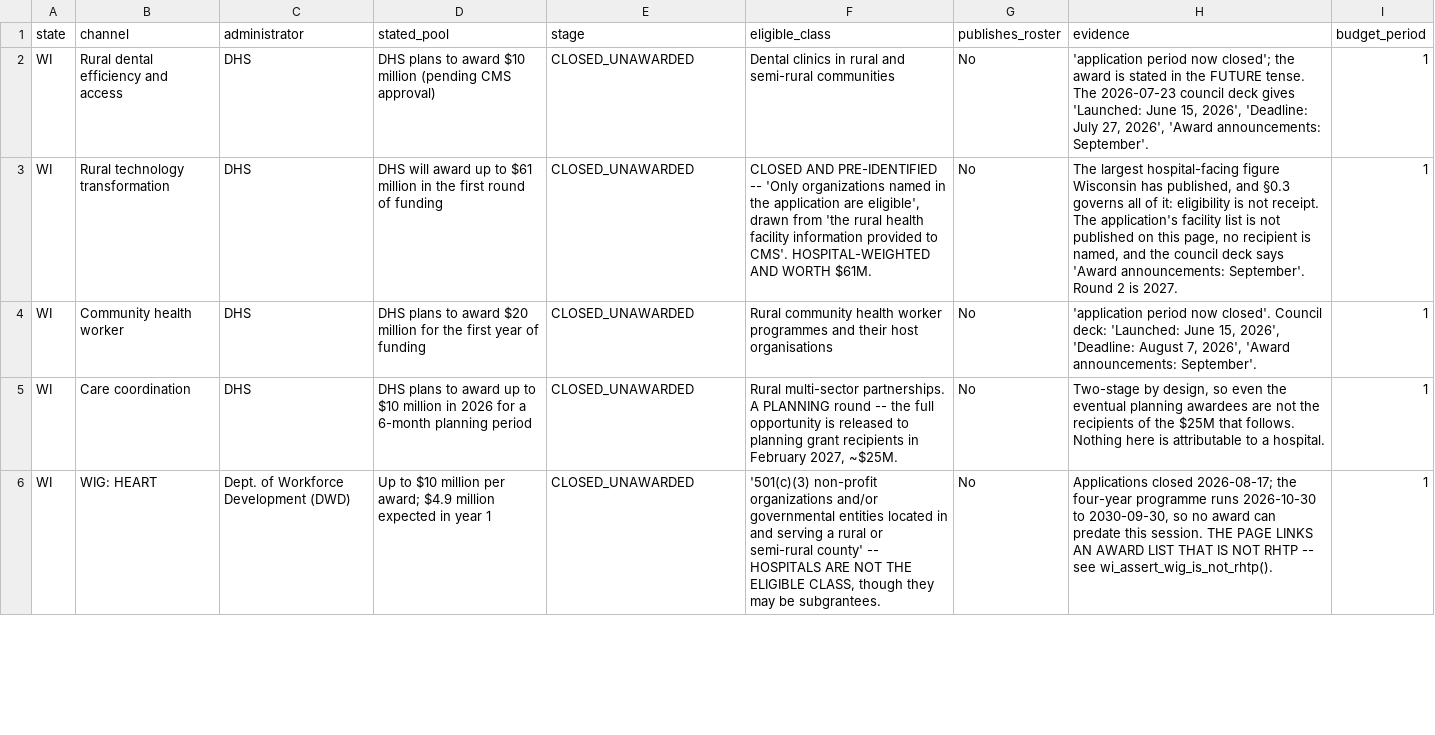
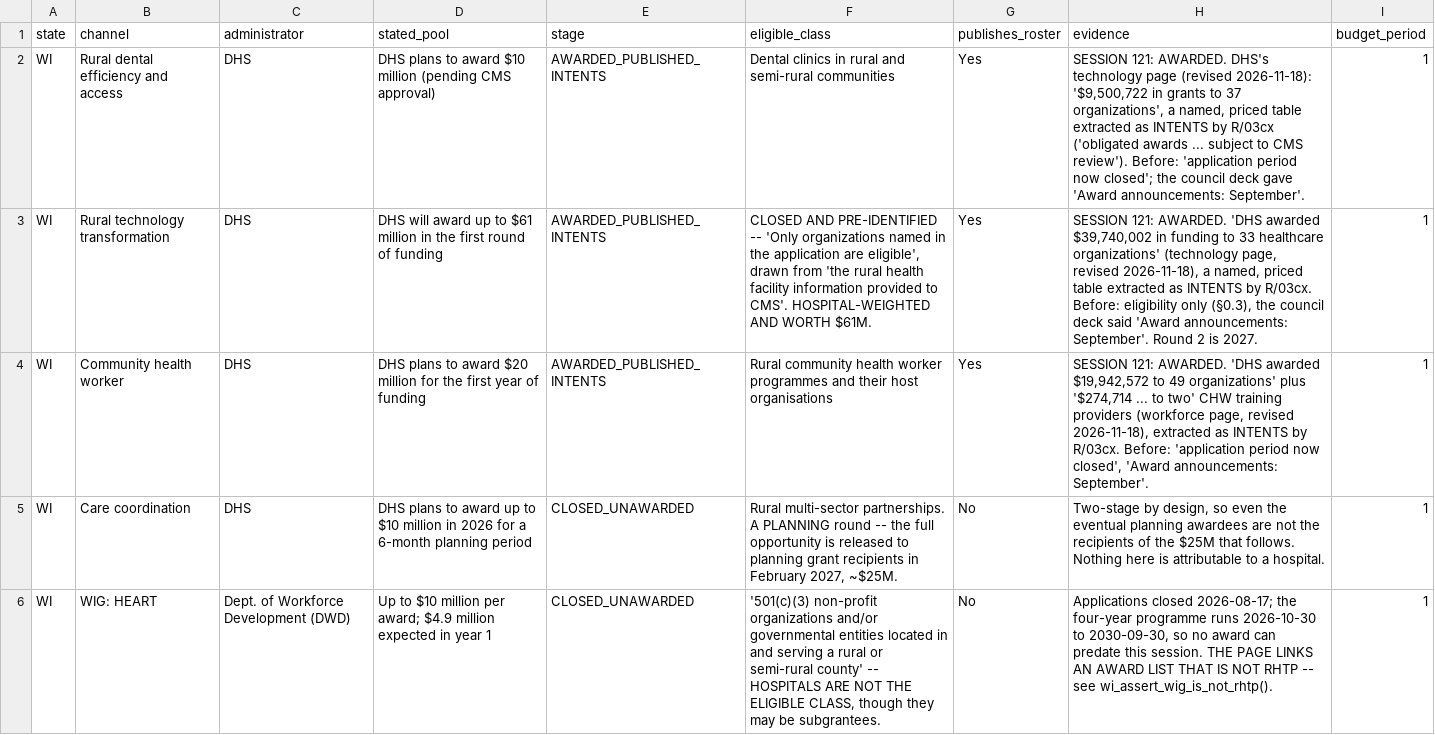
Before and after one commit to INicchitta12/RHTP_Tracker, a CSV file: data/reference/wi_year1_status.csv, drawn as a sheet; only a part is shown; the diff names each change by its address in the sheet, - before the commit and + after, or states it on an @@ line.

```diff
--- a/data/reference/wi_year1_status.csv
+++ b/data/reference/wi_year1_status.csv
-E2:E4 (stage): CLOSED_UNAWARDED
+E2:E4 (stage): AWARDED_PUBLISHED_INTENTS
-G2:G4 (publishes_roster): No
+G2:G4 (publishes_roster): Yes
-H2 (evidence): 'application period now closed'; the award is stated in the FUTURE tense. The 2026-07-23 council deck gives 'Launched: June 15, 2026', 'Deadline: July 27, 2026', 'Award announcements:…
+H2 (evidence): SESSION 121: AWARDED. DHS's technology page (revised 2026-11-18): '$9,500,722 in grants to 37 organizations', a named, priced table extracted as INTENTS by R/03cx ('obligated awards ... subject to CMS review'). Before: 'application period now closed'; the council deck gave 'Award announcements:…
-H3 (evidence): The largest hospital-facing figure Wisconsin has published, and §0.3 governs all of it: eligibility is not receipt. The application's facility list is not published on this page, no recipient is named, and the council deck says 'Award announcements:…
+H3 (evidence): SESSION 121: AWARDED. 'DHS awarded $39,740,002 in funding to 33 healthcare organizations' (technology page, revised 2026-11-18), a named, priced table extracted as INTENTS by R/03cx. Before: eligibility only (§0.3), the council deck said 'Award announcements:…
-H4 (evidence): 'application period now closed'. Council deck: 'Launched: June 15, 2026', 'Deadline: August 7, 2026', 'Award announcements:…
+H4 (evidence): SESSION 121: AWARDED. 'DHS awarded $19,942,572 to 49 organizations' plus '$274,714 ... to two' CHW training providers (workforce page, revised 2026-11-18), extracted as INTENTS by R/03cx. Before: 'application period now closed', 'Award announcements:…
```
Also changed, not shown: config/budget_period_registry.csv, data/reference/rural_cut_by_state.csv, 34 other files.
